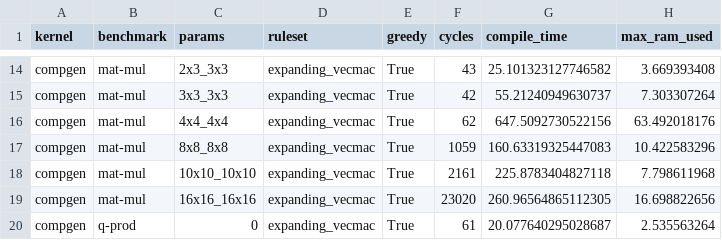
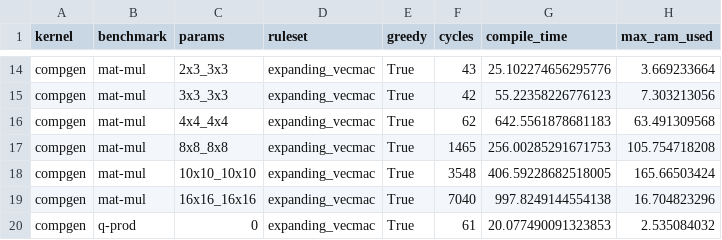
Before and after one commit to sgpthomas/comp-gen, a CSV file: server/figs/data/est_cycles.csv, drawn as a sheet; only a part is shown, gaps mark what is left out; the diff covers the shown part only; the diff names each change by its address in the sheet, - before the commit and + after, or states it on an @@ line.

```diff
--- a/server/figs/data/est_cycles.csv
+++ b/server/figs/data/est_cycles.csv
-G14 (compile_time): 25.101323127746582
+G14 (compile_time): 25.102274656295776
-H14 (max_ram_used): 3.669393408
+H14 (max_ram_used): 3.669233664
-G15 (compile_time): 55.21240949630737
+G15 (compile_time): 55.22358226776123
-H15 (max_ram_used): 7.303307264
+H15 (max_ram_used): 7.303213056
-G16 (compile_time): 647.5092730522156
+G16 (compile_time): 642.5561878681183
-H16 (max_ram_used): 63.492018176
+H16 (max_ram_used): 63.491309568
-F17 (cycles): 1059
+F17 (cycles): 1465
-G17 (compile_time): 160.63319325447083
+G17 (compile_time): 256.00285291671753
-H17 (max_ram_used): 10.422583296
+H17 (max_ram_used): 105.754718208
-F18 (cycles): 2161
+F18 (cycles): 3548
-G18 (compile_time): 225.8783404827118
+G18 (compile_time): 406.59228682518005
-H18 (max_ram_used): 7.798611968
+H18 (max_ram_used): 165.66503424
-F19 (cycles): 23020
+F19 (cycles): 7040
-G19 (compile_time): 260.96564865112305
+G19 (compile_time): 997.8249144554138
-H19 (max_ram_used): 16.698822656
+H19 (max_ram_used): 16.704823296
-G20 (compile_time): 20.077640295028687
+G20 (compile_time): 20.077490091323853
-H20 (max_ram_used): 2.535563264
+H20 (max_ram_used): 2.535084032
```
Also changed, not shown: 31 edited cells elsewhere in this file, server/figs/data/stock_cycles.csv, 10 other files.
